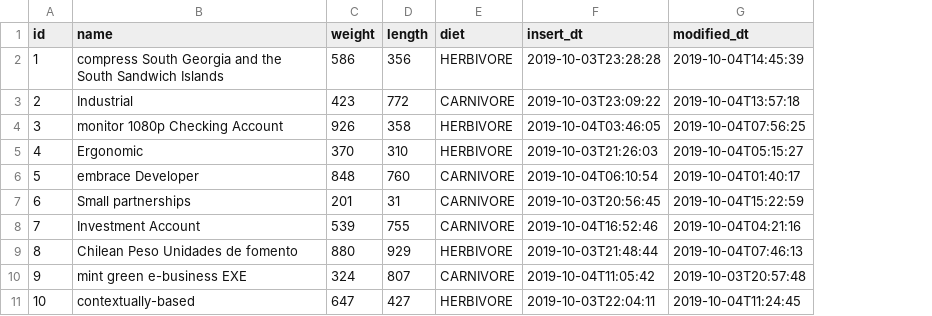
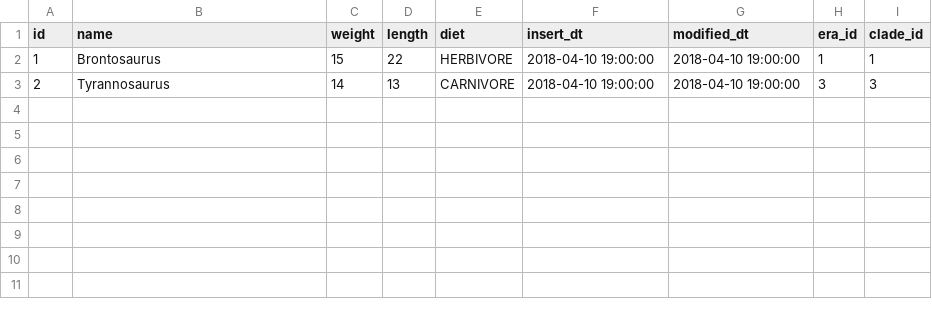
Before and after one commit to RatJuggler/jhipster-monolith-dinosaurs, a CSV file: src/main/resources/config/liquibase/fake-data/dinosaur.csv, drawn as a sheet; removed rows and columns are numbered as before the commit, all else as after; the diff names each change by its address in the sheet, - before the commit and + after, or states it on an @@ line.

Commit message:
Replace fake data with real test data.

```diff
--- a/src/main/resources/config/liquibase/fake-data/dinosaur.csv
+++ b/src/main/resources/config/liquibase/fake-data/dinosaur.csv
+column H (era_id), rows 2-3: 1 | 3
+column I (clade_id), rows 2-3: 1 | 3
-B2 (name): compress South Georgia and the South Sandwich Islands
+B2 (name): Brontosaurus
-C2 (weight): 586
+C2 (weight): 15
-D2 (length): 356
+D2 (length): 22
-F2 (insert_dt): 2019-10-03T23:28:28
+F2 (insert_dt): 2018-04-10 19:00:00
-G2 (modified_dt): 2019-10-04T14:45:39
+G2 (modified_dt): 2018-04-10 19:00:00
-B3 (name): Industrial
+B3 (name): Tyrannosaurus
-C3 (weight): 423
+C3 (weight): 14
-D3 (length): 772
+D3 (length): 13
-F3 (insert_dt): 2019-10-03T23:09:22
+F3 (insert_dt): 2018-04-10 19:00:00
-G3 (modified_dt): 2019-10-04T13:57:18
+G3 (modified_dt): 2018-04-10 19:00:00
-row 4: 3 | monitor 1080p Checking Account | 926 | 358 | HERBIVORE | 2019-10-04T03:46:05 | 2019-10-04T07:56:25
-row 5: 4 | Ergonomic | 370 | 310 | HERBIVORE | 2019-10-03T21:26:03 | 2019-10-04T05:15:27
-row 6: 5 | embrace Developer | 848 | 760 | CARNIVORE | 2019-10-04T06:10:54 | 2019-10-04T01:40:17
-row 7: 6 | Small partnerships | 201 | 31 | CARNIVORE | 2019-10-03T20:56:45 | 2019-10-04T15:22:59
-row 8: 7 | Investment Account | 539 | 755 | CARNIVORE | 2019-10-04T16:52:46 | 2019-10-04T04:21:16
-row 9: 8 | Chilean Peso Unidades de fomento | 880 | 929 | HERBIVORE | 2019-10-03T21:48:44 | 2019-10-04T07:46:13
-row 10: 9 | mint green e-business EXE | 324 | 807 | CARNIVORE | 2019-10-04T11:05:42 | 2019-10-03T20:57:48
-row 11: 10 | contextually-based | 647 | 427 | HERBIVORE | 2019-10-03T22:04:11 | 2019-10-04T11:24:45
```
Also changed, not shown: 5 other files.
